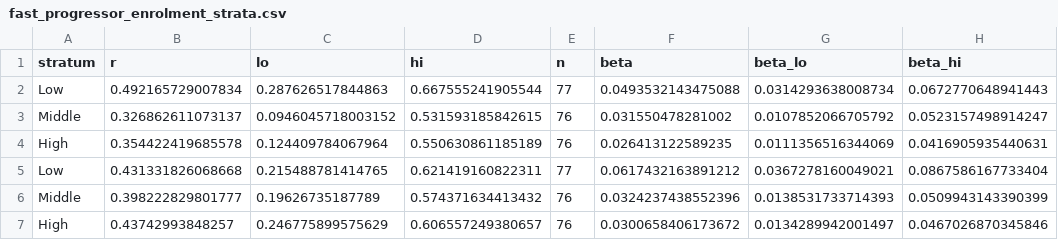
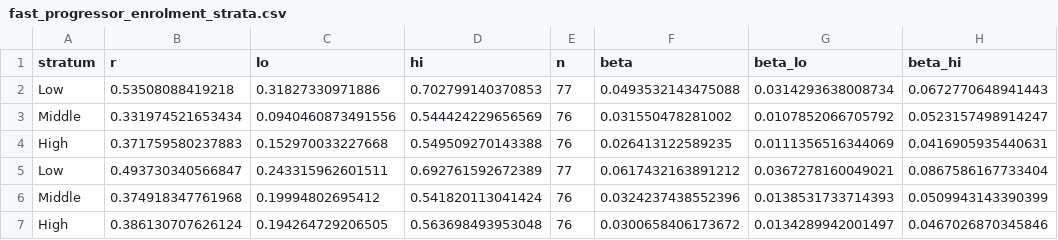
Before and after one commit to Art83/als_long, a CSV file: output/validation/fast_progressor_enrolment_strata.csv, drawn as a sheet; only a part is shown; the diff names each change by its address in the sheet, - before the commit and + after, or states it on an @@ line.

```diff
--- a/output/validation/fast_progressor_enrolment_strata.csv
+++ b/output/validation/fast_progressor_enrolment_strata.csv
-B2 (r): 0.492165729007834
+B2 (r): 0.53508088419218
-C2 (lo): 0.287626517844863
+C2 (lo): 0.31827330971886
-D2 (hi): 0.667555241905544
+D2 (hi): 0.702799140370853
-B3 (r): 0.326862611073137
+B3 (r): 0.331974521653434
-C3 (lo): 0.0946045718003152
+C3 (lo): 0.0940460873491556
-D3 (hi): 0.531593185842615
+D3 (hi): 0.544424229656569
-B4 (r): 0.354422419685578
+B4 (r): 0.371759580237883
-C4 (lo): 0.124409784067964
+C4 (lo): 0.152970033227668
-D4 (hi): 0.550630861185189
+D4 (hi): 0.549509270143388
-B5 (r): 0.431331826068668
+B5 (r): 0.493730340566847
-C5 (lo): 0.215488781414765
+C5 (lo): 0.243315962601511
-D5 (hi): 0.621419160822311
+D5 (hi): 0.692761592672389
-B6 (r): 0.398222829801777
+B6 (r): 0.374918347761968
-C6 (lo): 0.19626735187789
+C6 (lo): 0.19994802695412
-D6 (hi): 0.574371634413432
+D6 (hi): 0.541820113041424
-B7 (r): 0.43742993848257
+B7 (r): 0.386130707626124
-C7 (lo): 0.246775899575629
+C7 (lo): 0.194264729206505
-D7 (hi): 0.606557249380657
+D7 (hi): 0.563698493953048
```
Also changed, not shown: output/validation/fast_progressor_cutpoints.csv, output/validation/fast_progressor_onset_site.csv, 36 other files.
